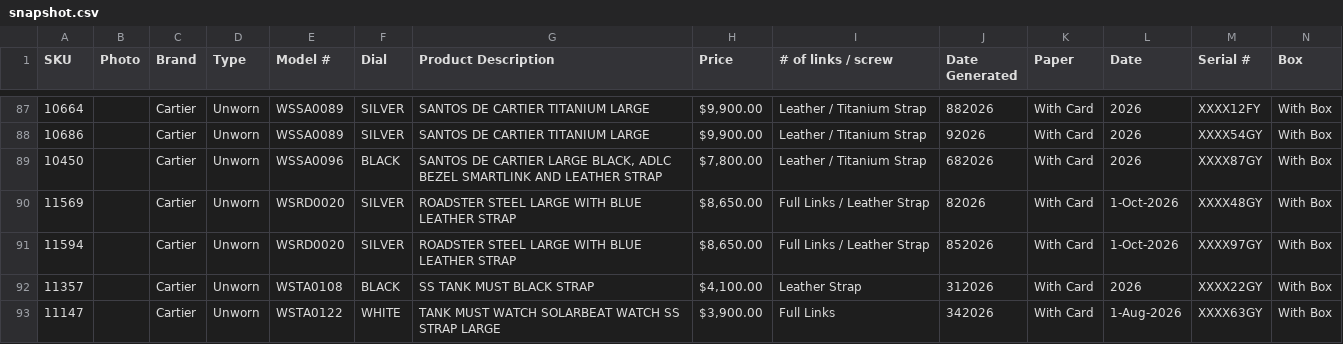
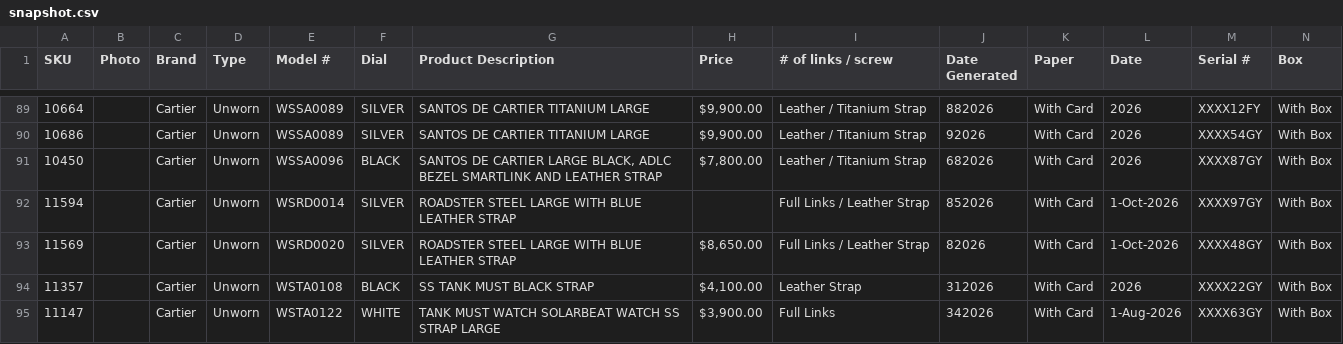
Before and after one commit to CHRISEVO24/benny-rich-tracker, a CSV file: snapshot.csv, drawn as a sheet; only a part is shown, gaps mark what is left out; removed rows and columns are numbered as before the commit, all else as after; rows hold the shown columns only; the diff covers the shown part only; the diff names each change by its address in the sheet, - before the commit and + after, or states it on an @@ line.

Commit message:
Snapshot 2026-10-20 06:48 PM ET [skip ci]

```diff
--- a/snapshot.csv
+++ b/snapshot.csv
+row 92: 11594 |  | Cartier | Unworn | WSRD0014 | SILVER | ROADSTER STEEL LARGE WITH BLUE LEATHER STRAP |  | Full Links / Leather Strap | 852026 | With Card | 1-Oct-2026 | XXXX97GY | With Box
-row 91: 11594 |  | Cartier | Unworn | WSRD0020 | SILVER | ROADSTER STEEL LARGE WITH BLUE LEATHER STRAP | $8,650.00 | Full Links / Leather Strap | 852026 | With Card | 1-Oct-2026 | XXXX97GY | With Box
```
Also changed, not shown: 6 added rows, 3 removed rows and 3 edited cells elsewhere in this file, 1 other file.
